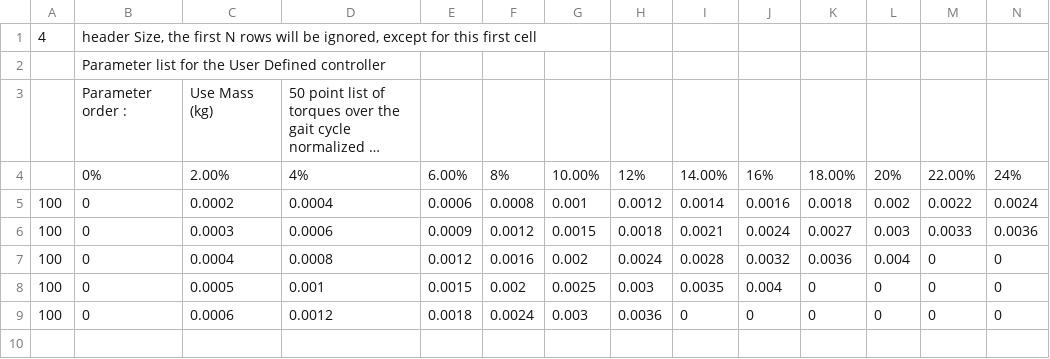
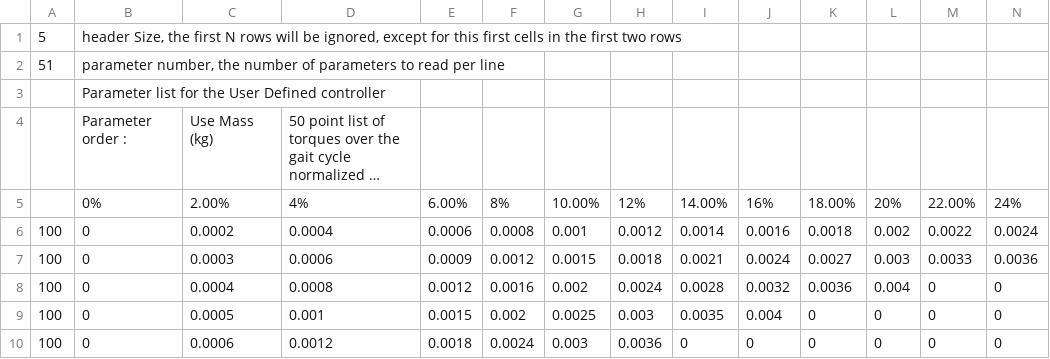
Before and after one commit to naubiomech/ExoCode, a CSV file: SDCard/ankleControllers/userDefined.csv, drawn as a sheet; only a part is shown; long unchanged cells end in …; removed rows and columns are numbered as before the commit, all else as after; rows hold the shown columns only; the diff names each change by its address in the sheet, - before the commit and + after, or states it on an @@ line.

Commit message:
Added parser for SD card based parameters

```diff
--- a/SDCard/ankleControllers/userDefined.csv
+++ b/SDCard/ankleControllers/userDefined.csv
-row 1: 4 | header Size, the first N rows will be ignored, except for this first cell
+row 1: 5 | header Size, the first N rows will be ignored, except for this first cells in the first two rows
+row 2: 51 | parameter number, the number of parameters to read per line
```
Also changed, not shown: SDCard/ankleControllers/zhangCollins.csv, SDCard/hipControllers/extensionAngle.csv, 14 other files.
